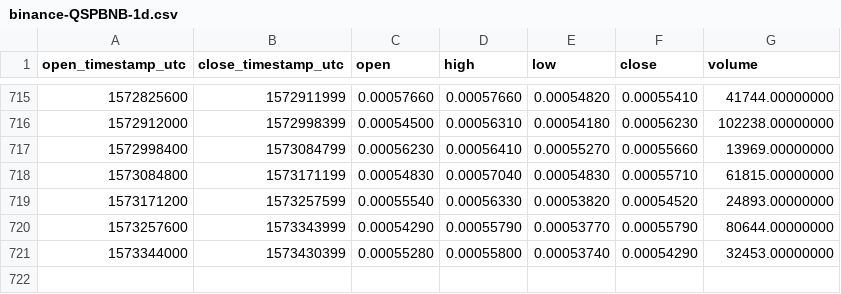
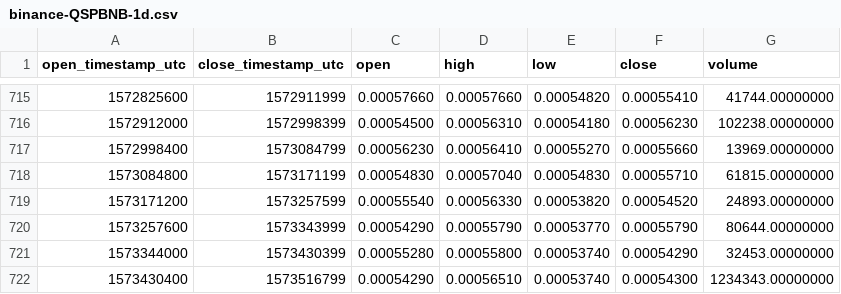
Before and after one commit to cryptobigbro/binance-QSPBNB, a CSV file: binance-QSPBNB-1d.csv, drawn as a sheet; only a part is shown, gaps mark what is left out; the diff names each change by its address in the sheet, - before the commit and + after, or states it on an @@ line.

Commit message:
Update OHLCV data.

```diff
--- a/binance-QSPBNB-1d.csv
+++ b/binance-QSPBNB-1d.csv
+row 722: 1573430400 | 1573516799 | 0.00054290 | 0.00056510 | 0.00053740 | 0.00054300 | 1234343.00000000
```
Also changed, not shown: 1 other file.
